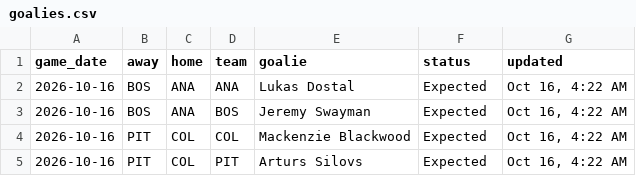
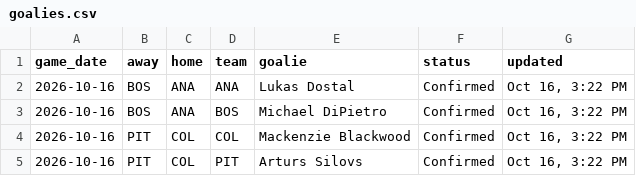
Before and after one commit to marekdoucet/pool-survivor, a CSV file: data/goalies.csv, drawn as a sheet.

```diff
--- a/data/goalies.csv
+++ b/data/goalies.csv
@@ -1,5 +1,5 @@
 game_date,away,home,team,goalie,status,updated
-2026-10-16,BOS,ANA,ANA,Lukas Dostal,Expected,"Oct 16, 4:22 AM"
-2026-10-16,BOS,ANA,BOS,Jeremy Swayman,Expected,"Oct 16, 4:22 AM"
-2026-10-16,PIT,COL,COL,Mackenzie Blackwood,Expected,"Oct 16, 4:22 AM"
-2026-10-16,PIT,COL,PIT,Arturs Silovs,Expected,"Oct 16, 4:22 AM"
+2026-10-16,BOS,ANA,ANA,Lukas Dostal,Confirmed,"Oct 16, 3:22 PM"
+2026-10-16,BOS,ANA,BOS,Michael DiPietro,Confirmed,"Oct 16, 3:22 PM"
+2026-10-16,PIT,COL,COL,Mackenzie Blackwood,Confirmed,"Oct 16, 3:22 PM"
+2026-10-16,PIT,COL,PIT,Arturs Silovs,Confirmed,"Oct 16, 3:22 PM"
```
Also changed, not shown: data/injuries.csv, 4 other files.
